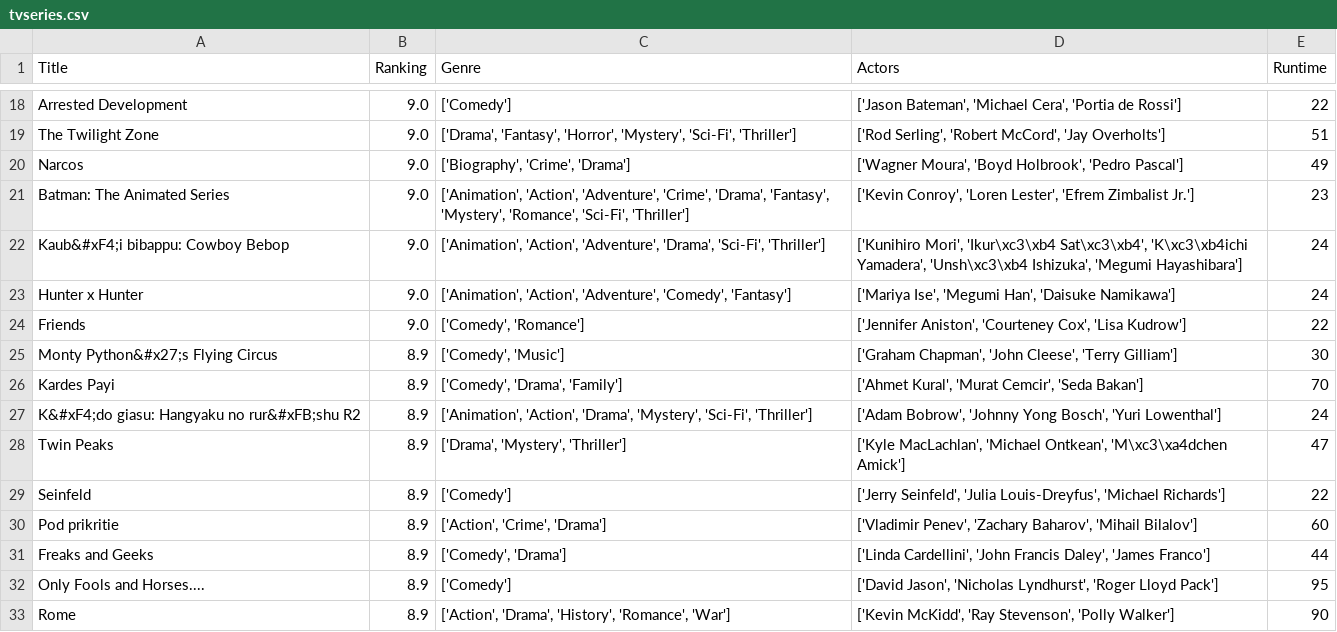
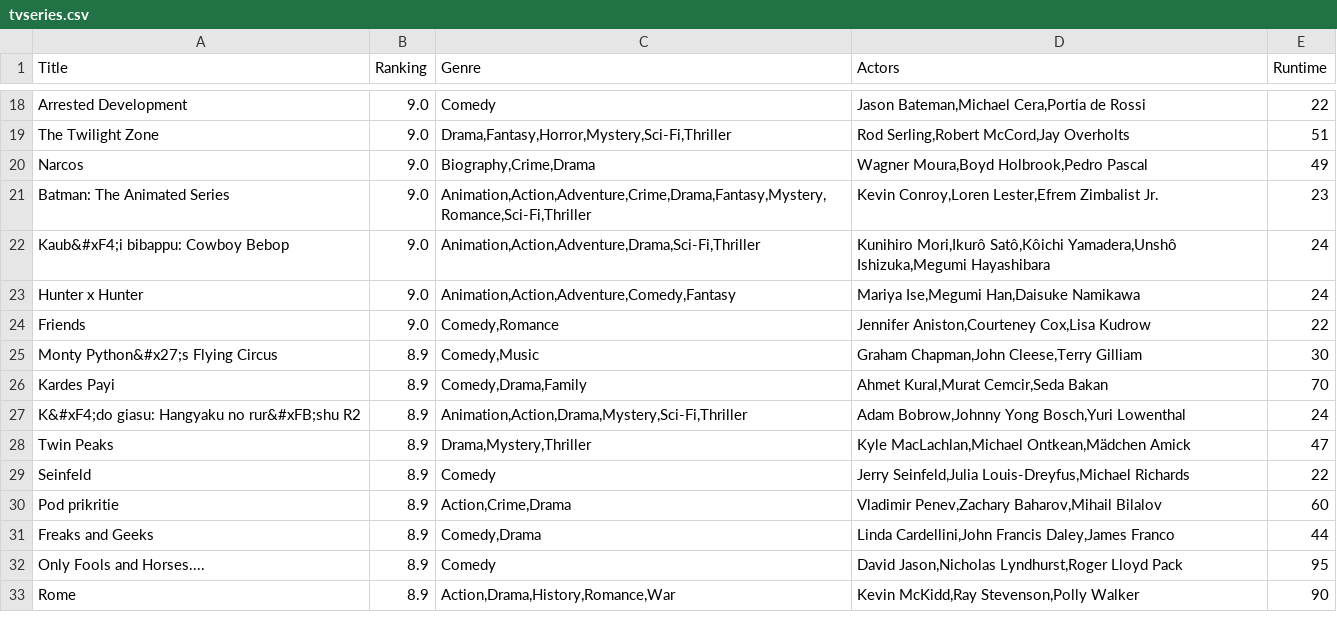
Before and after one commit to MainahFolkers/Data-Processing, a CSV file: Homework/week-1/Scraping/tvseries.csv, drawn as a sheet; only a part is shown, gaps mark what is left out; the diff covers the shown part only; the diff names each change by its address in the sheet, - before the commit and + after, or states it on an @@ line.

```diff
--- a/Homework/week-1/Scraping/tvseries.csv
+++ b/Homework/week-1/Scraping/tvseries.csv
-C18 (Genre): ['Comedy']
+C18 (Genre): Comedy
-D18 (Actors): ['Jason Bateman', 'Michael Cera', 'Portia de Rossi']
+D18 (Actors): Jason Bateman,Michael Cera,Portia de Rossi
-C19 (Genre): ['Drama', 'Fantasy', 'Horror', 'Mystery', 'Sci-Fi', 'Thriller']
+C19 (Genre): Drama,Fantasy,Horror,Mystery,Sci-Fi,Thriller
-D19 (Actors): ['Rod Serling', 'Robert McCord', 'Jay Overholts']
+D19 (Actors): Rod Serling,Robert McCord,Jay Overholts
-C20 (Genre): ['Biography', 'Crime', 'Drama']
+C20 (Genre): Biography,Crime,Drama
-D20 (Actors): ['Wagner Moura', 'Boyd Holbrook', 'Pedro Pascal']
+D20 (Actors): Wagner Moura,Boyd Holbrook,Pedro Pascal
-C21 (Genre): ['Animation', 'Action', 'Adventure', 'Crime', 'Drama', 'Fantasy', 'Mystery', 'Romance', 'Sci-Fi', 'Thriller']
+C21 (Genre): Animation,Action,Adventure,Crime,Drama,Fantasy,Mystery,Romance,Sci-Fi,Thriller
-D21 (Actors): ['Kevin Conroy', 'Loren Lester', 'Efrem Zimbalist Jr.']
+D21 (Actors): Kevin Conroy,Loren Lester,Efrem Zimbalist Jr.
-C22 (Genre): ['Animation', 'Action', 'Adventure', 'Drama', 'Sci-Fi', 'Thriller']
+C22 (Genre): Animation,Action,Adventure,Drama,Sci-Fi,Thriller
-D22 (Actors): ['Kunihiro Mori', 'Ikur\xc3\xb4 Sat\xc3\xb4', 'K\xc3\xb4ichi Yamadera', 'Unsh\xc3\xb4 Ishizuka', 'Megumi Hayashibara']
+D22 (Actors): Kunihiro Mori,Ikurô Satô,Kôichi Yamadera,Unshô Ishizuka,Megumi Hayashibara
-C23 (Genre): ['Animation', 'Action', 'Adventure', 'Comedy', 'Fantasy']
+C23 (Genre): Animation,Action,Adventure,Comedy,Fantasy
-D23 (Actors): ['Mariya Ise', 'Megumi Han', 'Daisuke Namikawa']
+D23 (Actors): Mariya Ise,Megumi Han,Daisuke Namikawa
-C24 (Genre): ['Comedy', 'Romance']
+C24 (Genre): Comedy,Romance
-D24 (Actors): ['Jennifer Aniston', 'Courteney Cox', 'Lisa Kudrow']
+D24 (Actors): Jennifer Aniston,Courteney Cox,Lisa Kudrow
-C25 (Genre): ['Comedy', 'Music']
+C25 (Genre): Comedy,Music
-D25 (Actors): ['Graham Chapman', 'John Cleese', 'Terry Gilliam']
+D25 (Actors): Graham Chapman,John Cleese,Terry Gilliam
-C26 (Genre): ['Comedy', 'Drama', 'Family']
+C26 (Genre): Comedy,Drama,Family
-D26 (Actors): ['Ahmet Kural', 'Murat Cemcir', 'Seda Bakan']
+D26 (Actors): Ahmet Kural,Murat Cemcir,Seda Bakan
-C27 (Genre): ['Animation', 'Action', 'Drama', 'Mystery', 'Sci-Fi', 'Thriller']
+C27 (Genre): Animation,Action,Drama,Mystery,Sci-Fi,Thriller
-D27 (Actors): ['Adam Bobrow', 'Johnny Yong Bosch', 'Yuri Lowenthal']
+D27 (Actors): Adam Bobrow,Johnny Yong Bosch,Yuri Lowenthal
-C28 (Genre): ['Drama', 'Mystery', 'Thriller']
+C28 (Genre): Drama,Mystery,Thriller
-D28 (Actors): ['Kyle MacLachlan', 'Michael Ontkean', 'M\xc3\xa4dchen Amick']
+D28 (Actors): Kyle MacLachlan,Michael Ontkean,Mädchen Amick
-C29 (Genre): ['Comedy']
+C29 (Genre): Comedy
-D29 (Actors): ['Jerry Seinfeld', 'Julia Louis-Dreyfus', 'Michael Richards']
+D29 (Actors): Jerry Seinfeld,Julia Louis-Dreyfus,Michael Richards
-C30 (Genre): ['Action', 'Crime', 'Drama']
+C30 (Genre): Action,Crime,Drama
-D30 (Actors): ['Vladimir Penev', 'Zachary Baharov', 'Mihail Bilalov']
+D30 (Actors): Vladimir Penev,Zachary Baharov,Mihail Bilalov
-C31 (Genre): ['Comedy', 'Drama']
+C31 (Genre): Comedy,Drama
-D31 (Actors): ['Linda Cardellini', 'John Francis Daley', 'James Franco']
+D31 (Actors): Linda Cardellini,John Francis Daley,James Franco
-C32 (Genre): ['Comedy']
+C32 (Genre): Comedy
-D32 (Actors): ['David Jason', 'Nicholas Lyndhurst', 'Roger Lloyd Pack']
+D32 (Actors): David Jason,Nicholas Lyndhurst,Roger Lloyd Pack
-C33 (Genre): ['Action', 'Drama', 'History', 'Romance', 'War']
+C33 (Genre): Action,Drama,History,Romance,War
-D33 (Actors): ['Kevin McKidd', 'Ray Stevenson', 'Polly Walker']
+D33 (Actors): Kevin McKidd,Ray Stevenson,Polly Walker
```
Also changed, not shown: 68 edited cells elsewhere in this file, 1 other file.
